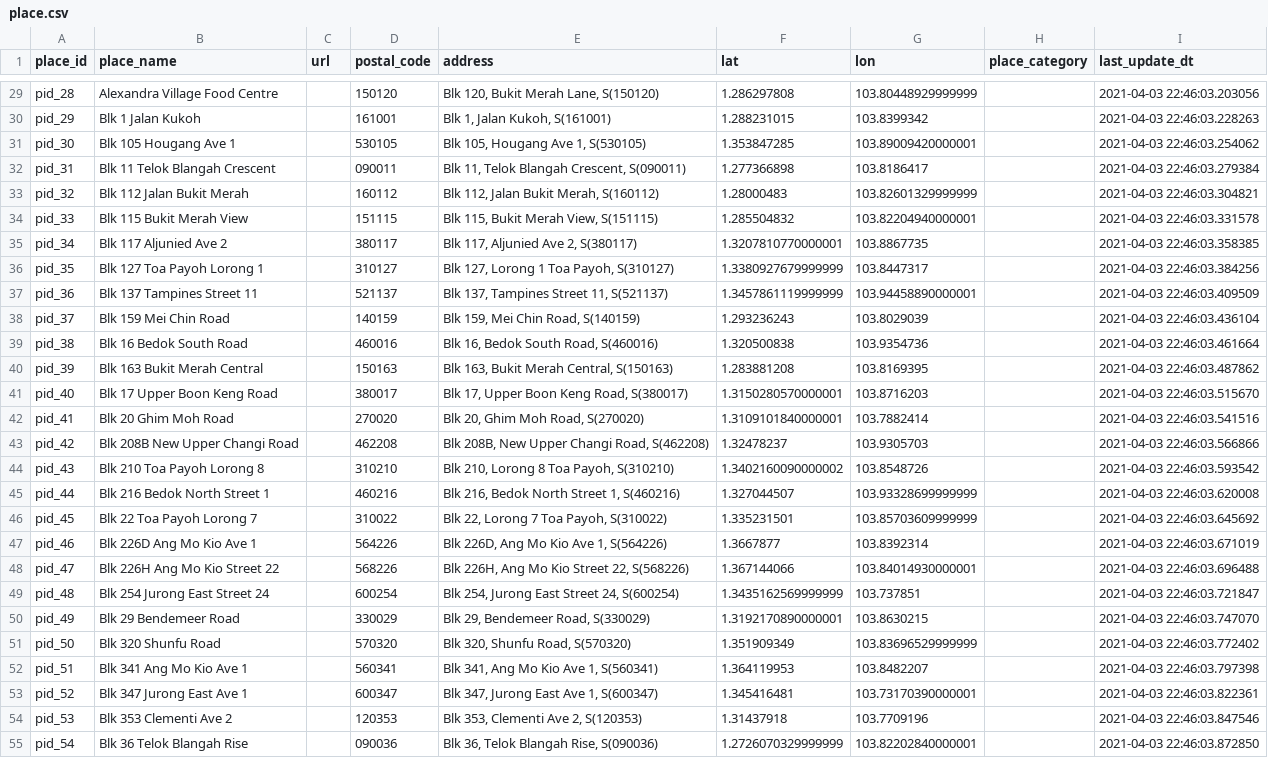
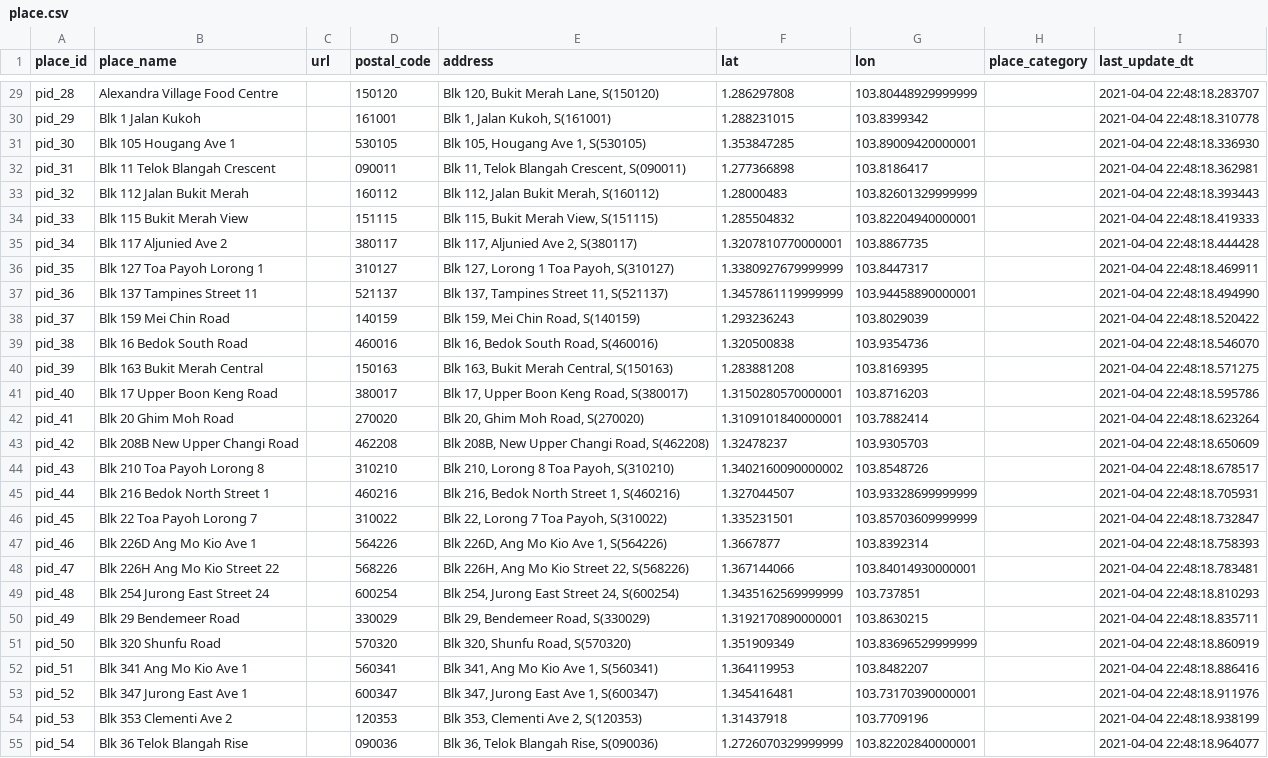
Before and after one commit to erekjiang/BigData_SafeEntry_Analytics, a CSV file: EBDA_Source_Data_Simulation/out/place.csv, drawn as a sheet; only a part is shown, gaps mark what is left out; the diff covers the shown part only; the diff names each change by its address in the sheet, - before the commit and + after, or states it on an @@ line.

```diff
--- a/EBDA_Source_Data_Simulation/out/place.csv
+++ b/EBDA_Source_Data_Simulation/out/place.csv
-I29 (last_update_dt): 2021-04-03 22:46:03.203056
+I29 (last_update_dt): 2021-04-04 22:48:18.283707
-I30 (last_update_dt): 2021-04-03 22:46:03.228263
+I30 (last_update_dt): 2021-04-04 22:48:18.310778
-I31 (last_update_dt): 2021-04-03 22:46:03.254062
+I31 (last_update_dt): 2021-04-04 22:48:18.336930
-I32 (last_update_dt): 2021-04-03 22:46:03.279384
+I32 (last_update_dt): 2021-04-04 22:48:18.362981
-I33 (last_update_dt): 2021-04-03 22:46:03.304821
+I33 (last_update_dt): 2021-04-04 22:48:18.393443
-I34 (last_update_dt): 2021-04-03 22:46:03.331578
+I34 (last_update_dt): 2021-04-04 22:48:18.419333
-I35 (last_update_dt): 2021-04-03 22:46:03.358385
+I35 (last_update_dt): 2021-04-04 22:48:18.444428
-I36 (last_update_dt): 2021-04-03 22:46:03.384256
+I36 (last_update_dt): 2021-04-04 22:48:18.469911
-I37 (last_update_dt): 2021-04-03 22:46:03.409509
+I37 (last_update_dt): 2021-04-04 22:48:18.494990
-I38 (last_update_dt): 2021-04-03 22:46:03.436104
+I38 (last_update_dt): 2021-04-04 22:48:18.520422
-I39 (last_update_dt): 2021-04-03 22:46:03.461664
+I39 (last_update_dt): 2021-04-04 22:48:18.546070
-I40 (last_update_dt): 2021-04-03 22:46:03.487862
+I40 (last_update_dt): 2021-04-04 22:48:18.571275
-I41 (last_update_dt): 2021-04-03 22:46:03.515670
+I41 (last_update_dt): 2021-04-04 22:48:18.595786
-I42 (last_update_dt): 2021-04-03 22:46:03.541516
+I42 (last_update_dt): 2021-04-04 22:48:18.623264
-I43 (last_update_dt): 2021-04-03 22:46:03.566866
+I43 (last_update_dt): 2021-04-04 22:48:18.650609
-I44 (last_update_dt): 2021-04-03 22:46:03.593542
+I44 (last_update_dt): 2021-04-04 22:48:18.678517
-I45 (last_update_dt): 2021-04-03 22:46:03.620008
+I45 (last_update_dt): 2021-04-04 22:48:18.705931
-I46 (last_update_dt): 2021-04-03 22:46:03.645692
+I46 (last_update_dt): 2021-04-04 22:48:18.732847
-I47 (last_update_dt): 2021-04-03 22:46:03.671019
+I47 (last_update_dt): 2021-04-04 22:48:18.758393
-I48 (last_update_dt): 2021-04-03 22:46:03.696488
+I48 (last_update_dt): 2021-04-04 22:48:18.783481
-I49 (last_update_dt): 2021-04-03 22:46:03.721847
+I49 (last_update_dt): 2021-04-04 22:48:18.810293
-I50 (last_update_dt): 2021-04-03 22:46:03.747070
+I50 (last_update_dt): 2021-04-04 22:48:18.835711
-I51 (last_update_dt): 2021-04-03 22:46:03.772402
+I51 (last_update_dt): 2021-04-04 22:48:18.860919
-I52 (last_update_dt): 2021-04-03 22:46:03.797398
+I52 (last_update_dt): 2021-04-04 22:48:18.886416
-I53 (last_update_dt): 2021-04-03 22:46:03.822361
+I53 (last_update_dt): 2021-04-04 22:48:18.911976
-I54 (last_update_dt): 2021-04-03 22:46:03.847546
+I54 (last_update_dt): 2021-04-04 22:48:18.938199
-I55 (last_update_dt): 2021-04-03 22:46:03.872850
+I55 (last_update_dt): 2021-04-04 22:48:18.964077
```
Also changed, not shown: 80 edited cells elsewhere in this file, App/in/case.csv, 3 other files.
